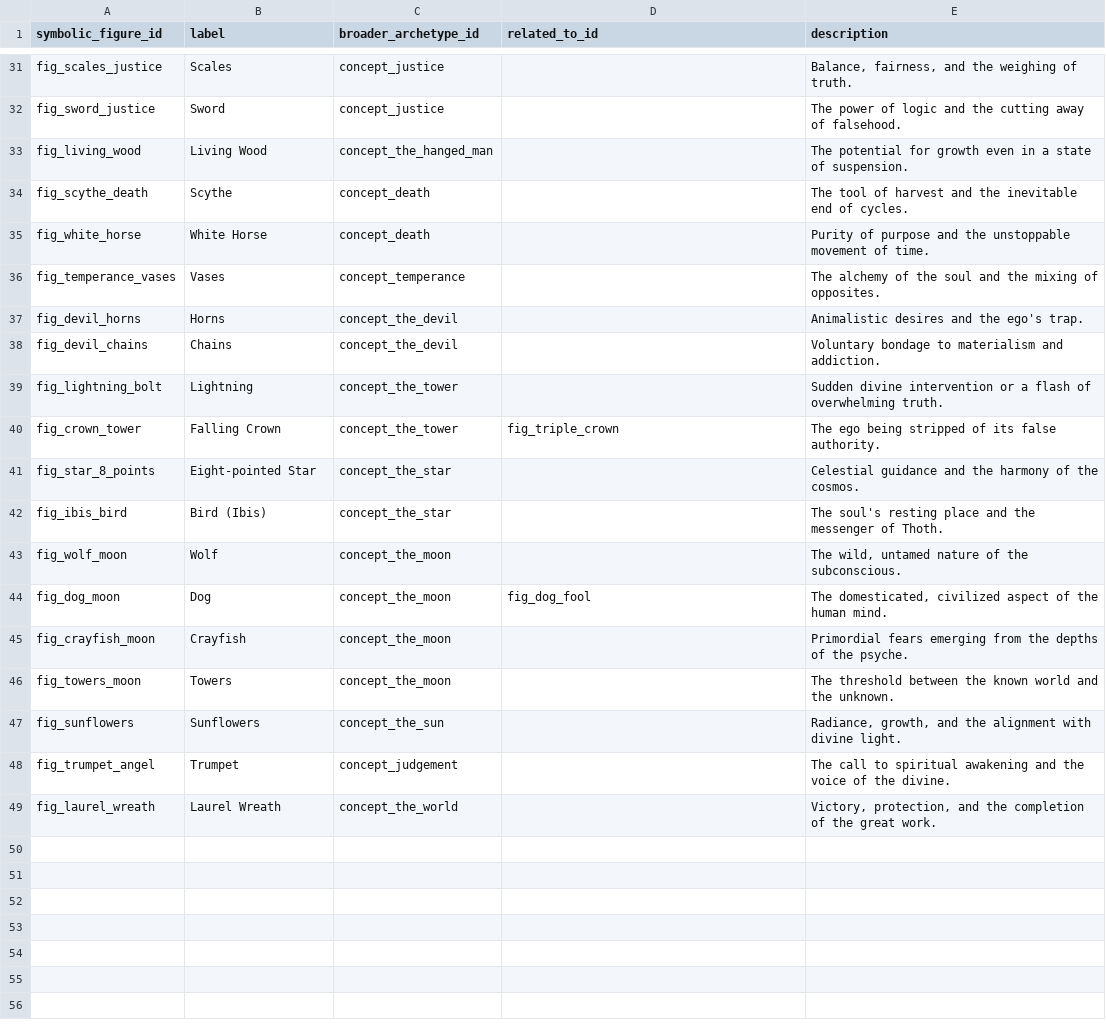
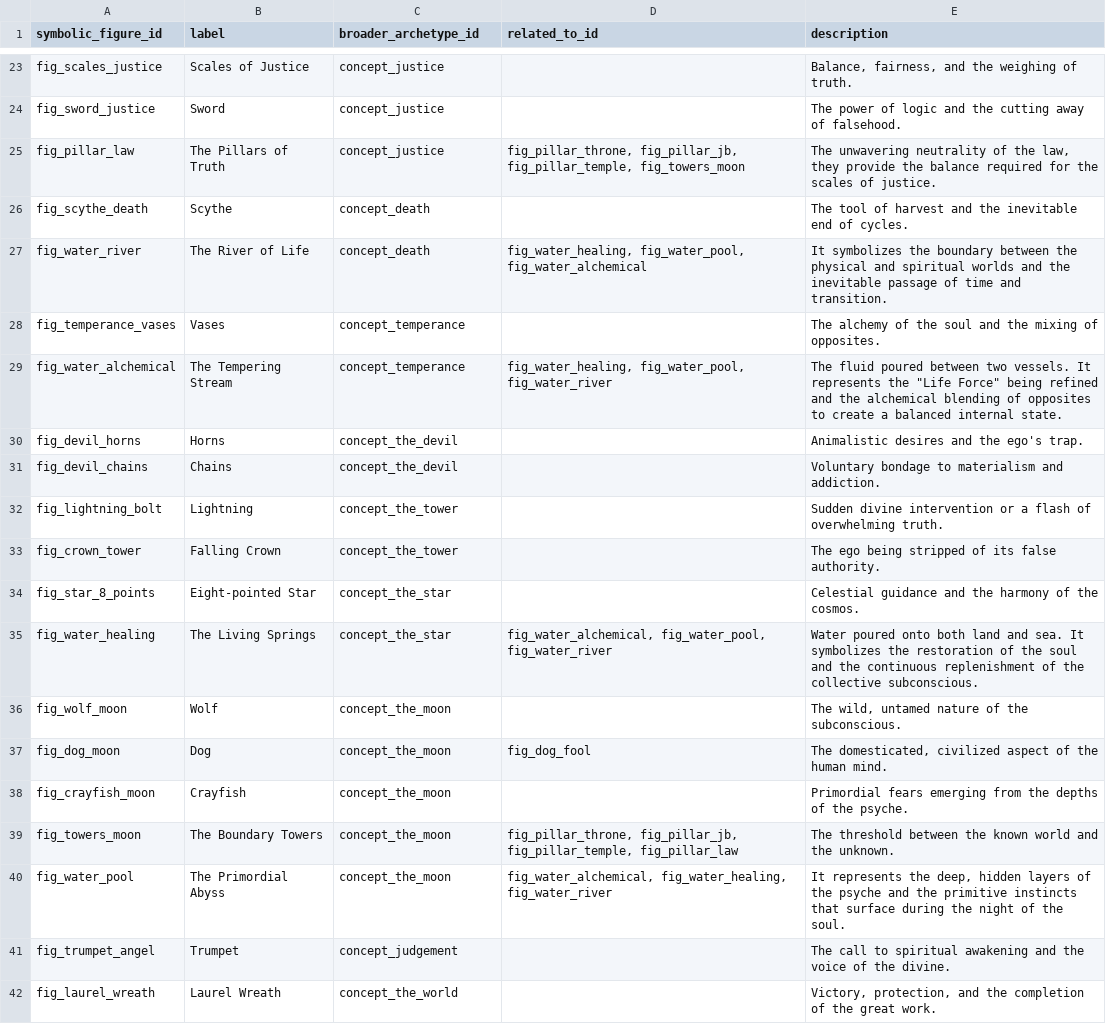
Before and after one commit to hexWitches/semantic-tarot-library, a CSV file: data/figures.csv, drawn as a sheet; only a part is shown, gaps mark what is left out; removed rows and columns are numbered as before the commit, all else as after; the diff covers the shown part only; the diff names each change by its address in the sheet, - before the commit and + after, or states it on an @@ line.

```diff
--- a/data/figures.csv
+++ b/data/figures.csv
-B23 (label): Scales
+B23 (label): Scales of Justice
-row 33: fig_living_wood | Living Wood | concept_the_hanged_man |  | The potential for growth even in a state of suspension.
+row 25: fig_pillar_law | The Pillars of Truth | concept_justice | fig_pillar_throne, fig_pillar_jb, fig_pillar_temple, fig_towers_moon | The unwavering neutrality of the law, they provide the balance required for the scales of justice.
-row 35: fig_white_horse | White Horse | concept_death |  | Purity of purpose and the unstoppable movement of time.
+row 27: fig_water_river | The River of Life | concept_death | fig_water_healing, fig_water_pool, fig_water_alchemical | It symbolizes the boundary between the physical and spiritual worlds and the inevitable passage of time and transition.
+row 29: fig_water_alchemical | The Tempering Stream | concept_temperance | fig_water_healing, fig_water_pool, fig_water_river | The fluid poured between two vessels. It represents the "Life Force" being refined and the alchemical blending of opposites to create a balanced internal state.
-D33 (related_to_id): fig_triple_crown
+D33 (related_to_id): (empty)
-row 42: fig_ibis_bird | Bird (Ibis) | concept_the_star |  | The soul's resting place and the messenger of Thoth.
+row 35: fig_water_healing | The Living Springs | concept_the_star | fig_water_alchemical, fig_water_pool, fig_water_river | Water poured onto both land and sea. It symbolizes the restoration of the soul and the continuous replenishment of the collective subconscious.
-B39 (label): Towers
+B39 (label): The Boundary Towers
-D39 (related_to_id): (empty)
+D39 (related_to_id): fig_pillar_throne, fig_pillar_jb, fig_pillar_temple, fig_pillar_law
-row 47: fig_sunflowers | Sunflowers | concept_the_sun |  | Radiance, growth, and the alignment with divine light.
+row 40: fig_water_pool | The Primordial Abyss | concept_the_moon | fig_water_alchemical, fig_water_healing, fig_water_river | It represents the deep, hidden layers of the psyche and the primitive instincts that surface during the night of the soul.
```
Also changed, not shown: 4 added rows, 12 removed rows and 9 edited cells elsewhere in this file, data/card.csv.
